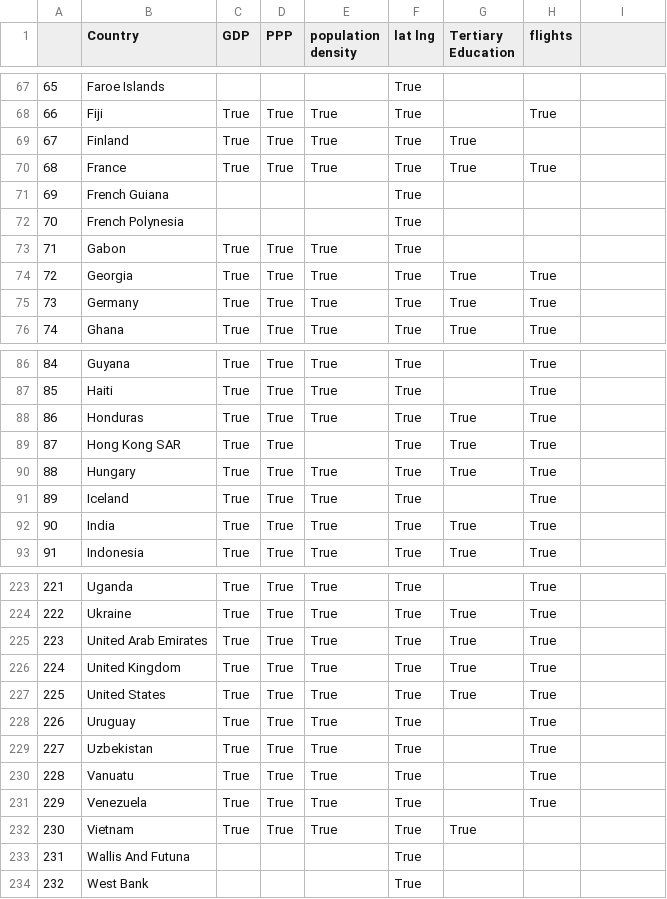
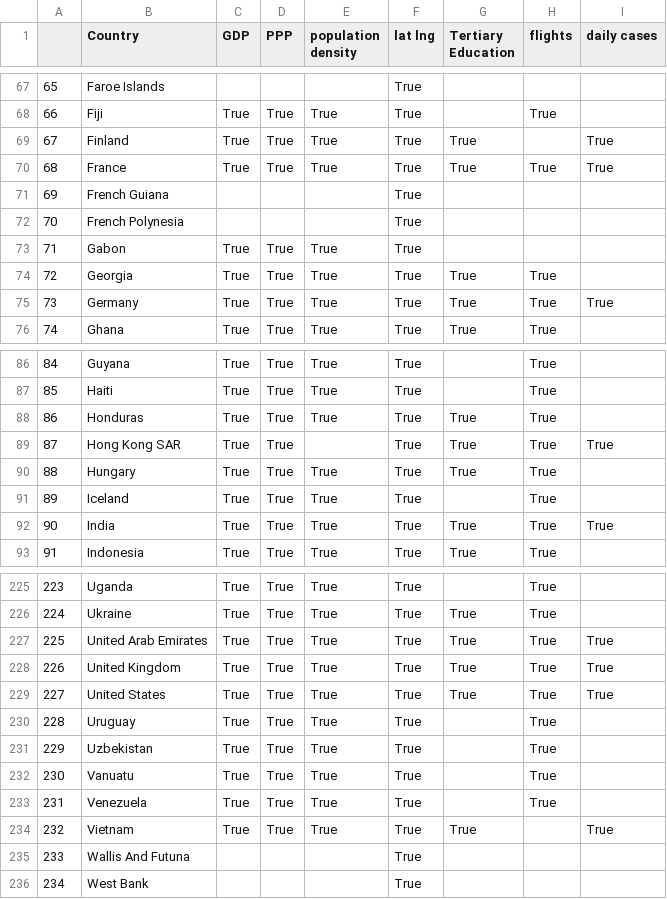
Before and after one commit to lytai1/cs271predictcodiv19, a CSV file: processed_data/00_Country.csv, drawn as a sheet; only a part is shown, gaps mark what is left out; addresses are those after the commit; the diff covers the shown part only; the diff names each change by its address in the sheet, - before the commit and + after, or states it on an @@ line.

Commit message:
fixed name of daily cases

```diff
--- a/processed_data/00_Country.csv
+++ b/processed_data/00_Country.csv
-I1: (empty)
+I1: daily cases
-I69:I70 (daily cases): (empty)
+I69:I70 (daily cases): True
-I75 (daily cases): (empty)
+I75 (daily cases): True
-I89 (daily cases): (empty)
+I89 (daily cases): True
-I92 (daily cases): (empty)
+I92 (daily cases): True
@@ column A renumbered from row 101 down @@
-I227:I229 (daily cases): (empty)
+I227:I229 (daily cases): True
-I234 (daily cases): (empty)
+I234 (daily cases): True
```
Also changed, not shown: 2 added rows and 21 edited cells elsewhere in this file, processed_data/05_daily_cases.csv, processed_data/05_daily_cases2.csv, 2 other files.
